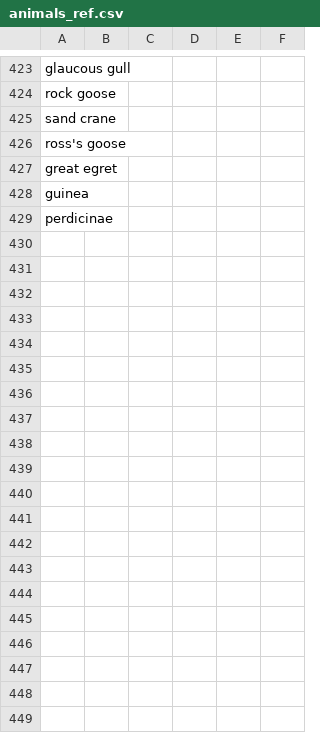
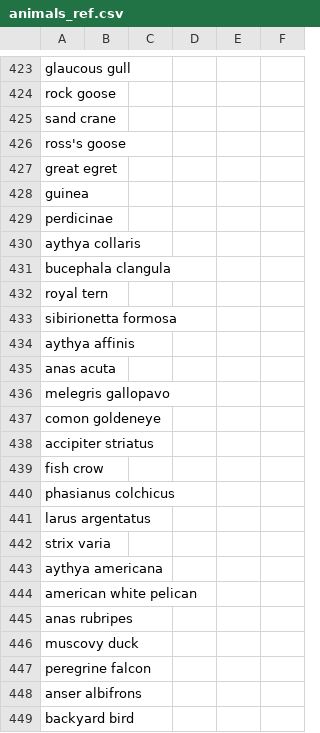
Before and after one commit to maksiaev/Avian_Flu, a CSV file: references/animals_ref.csv, drawn as a sheet; only a part is shown, gaps mark what is left out; the diff covers the shown part only; the diff names each change by its address in the sheet, - before the commit and + after, or states it on an @@ line.

```diff
--- a/references/animals_ref.csv
+++ b/references/animals_ref.csv
+row 430: aythya collaris
+row 431: bucephala clangula
+row 432: royal tern
+row 433: sibirionetta formosa
+row 434: aythya affinis
+row 435: anas acuta
+row 436: melegris gallopavo
+row 437: comon goldeneye
+row 438: accipiter striatus
+row 439: fish crow
+row 440: phasianus colchicus
+row 441: larus argentatus
+row 442: strix varia
+row 443: aythya americana
+row 444: american white pelican
+row 445: anas rubripes
+row 446: muscovy duck
+row 447: peregrine falcon
+row 448: anser albifrons
+row 449: backyard bird
```
Also changed, not shown: 23 added rows elsewhere in this file, 5 other files.
